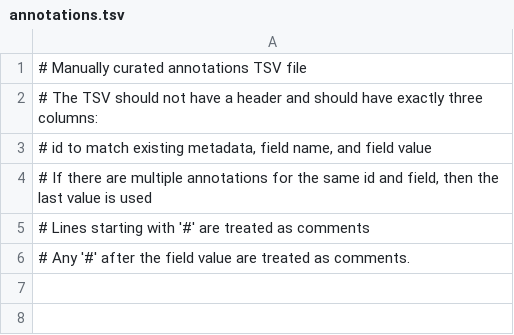
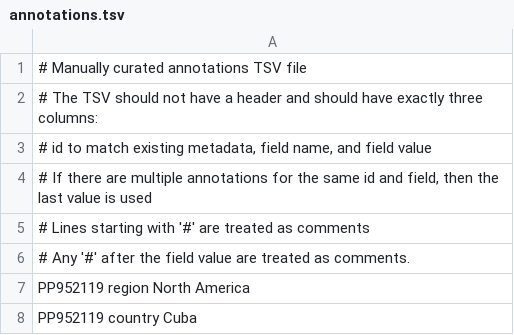
Before and after one commit to nextstrain/oropouche, a TSV file: ingest/defaults/annotations.tsv, drawn as a sheet; the diff names each change by its address in the sheet, - before the commit and + after, or states it on an @@ line.

Commit message:
updating annotations file

```diff
--- a/ingest/defaults/annotations.tsv
+++ b/ingest/defaults/annotations.tsv
+row 7: PP952119 region North America
+row 8: PP952119 country Cuba
```
